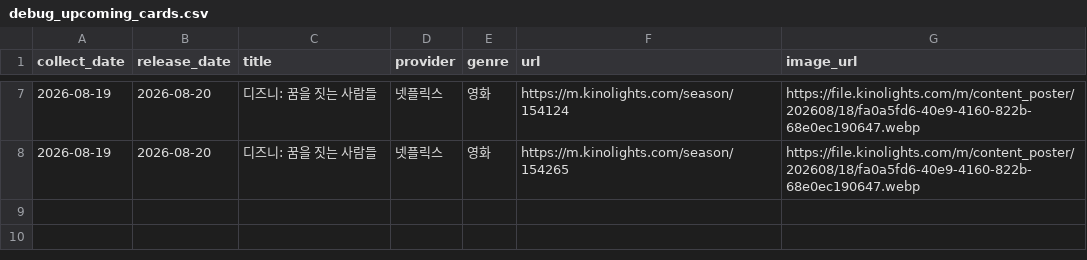
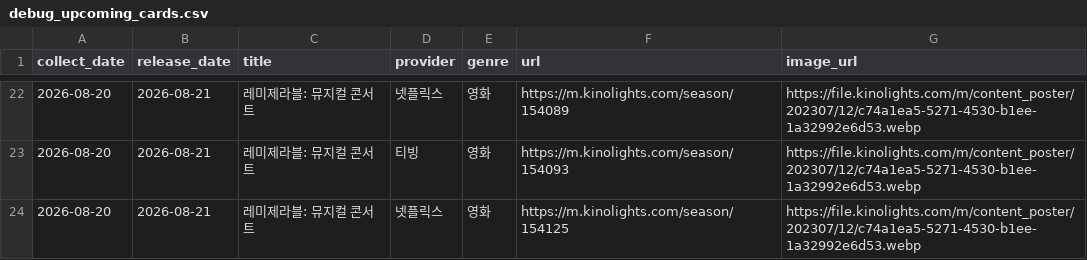
Before and after one commit to cig7624-art/kino-ranking, a CSV file: debug_upcoming_cards.csv, drawn as a sheet; only a part is shown, gaps mark what is left out; the diff covers the shown part only.

```diff
--- a/debug_upcoming_cards.csv
+++ b/debug_upcoming_cards.csv
@@ -7,2 +22,3 @@
-2026-08-19,2026-08-20,디즈니: 꿈을 짓는 사람들,넷플릭스,영화,https://m.kinolights.com/season/154124,https://file.kinolights.com/m/content_poster/202608/18/fa0a5fd6-40e9-4160-822b-68e0ec190647.webp
-2026-08-19,2026-08-20,디즈니: 꿈을 짓는 사람들,넷플릭스,영화,https://m.kinolights.com/season/154265,https://file.kinolights.com/m/content_poster/202608/18/fa0a5fd6-40e9-4160-822b-68e0ec190647.webp
+2026-08-20,2026-08-21,레미제라블: 뮤지컬 콘서트,넷플릭스,영화,https://m.kinolights.com/season/154089,https://file.kinolights.com/m/content_poster/202307/12/c74a1ea5-5271-4530-b1ee-1a32992e6d53.webp
+2026-08-20,2026-08-21,레미제라블: 뮤지컬 콘서트,티빙,영화,https://m.kinolights.com/season/154093,https://file.kinolights.com/m/content_poster/202307/12/c74a1ea5-5271-4530-b1ee-1a32992e6d53.webp
+2026-08-20,2026-08-21,레미제라블: 뮤지컬 콘서트,넷플릭스,영화,https://m.kinolights.com/season/154125,https://file.kinolights.com/m/content_poster/202307/12/c74a1ea5-5271-4530-b1ee-1a32992e6d53.webp
```
Also changed, not shown: 15 added rows and 25 edited cells elsewhere in this file, upcoming_releases.csv, 3 other files.
